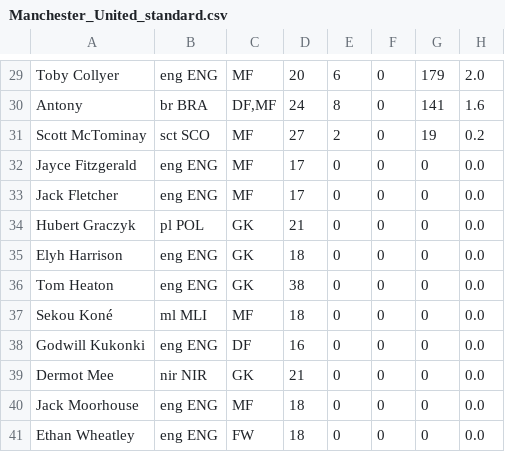
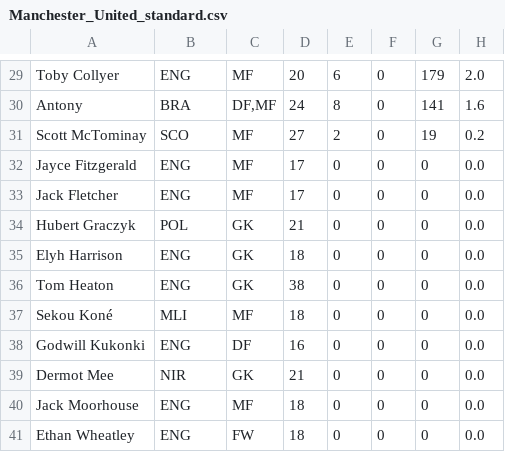
Before and after one commit to elmhmmd/Footballistiques, a CSV file: Silver/Manchester_United_standard.csv, drawn as a sheet; only a part is shown, gaps mark what is left out; the diff covers the shown part only; the diff names each change by its address in the sheet, - before the commit and + after, or states it on an @@ line.

```diff
--- a/Silver/Manchester_United_standard.csv
+++ b/Silver/Manchester_United_standard.csv
-B29: eng ENG
+B29: ENG
-B30: br BRA
+B30: BRA
-B31: sct SCO
+B31: SCO
-B32:B33: eng ENG
+B32:B33: ENG
-B34: pl POL
+B34: POL
-B35:B36: eng ENG
+B35:B36: ENG
-B37: ml MLI
+B37: MLI
-B38: eng ENG
+B38: ENG
-B39: nir NIR
+B39: NIR
-B40:B41: eng ENG
+B40:B41: ENG
```
Also changed, not shown: 34 edited cells elsewhere in this file, Silver/Crystal_Palace_standard.csv, Silver/Manchester_City_standard.csv, 40 other files.
